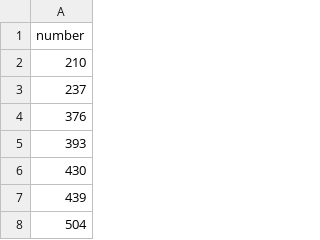
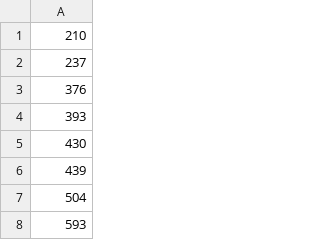
Before and after one commit to AlexEngelhardt/anki-decks, a CSV file: japanese-numbers.csv, drawn as a sheet; only a part is shown; the shorter side is filled out with more unchanged rows.

Commit message:
Remove column names from csv

```diff
--- a/japanese-numbers.csv
+++ b/japanese-numbers.csv
@@ -1,2 +1 @@
-number
 210
```
Also changed, not shown: 1 other file.
